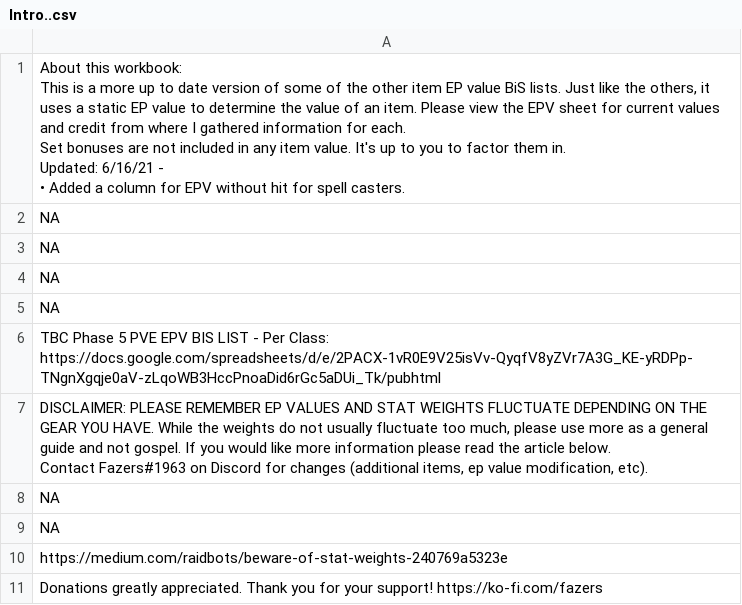
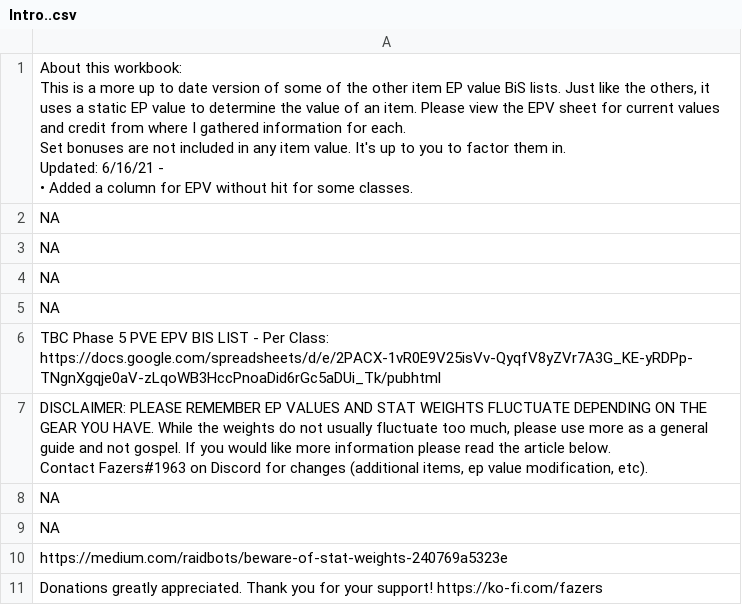
Before and after one commit to amoeba/wowclassicbis, a CSV file: Intro..csv, drawn as a sheet.

```diff
--- a/Intro..csv
+++ b/Intro..csv
@@ -1,7 +1,7 @@
-"About this workbook:
-This is a more up to date version of some of the other item EP value BiS lists.  Just like the others, it uses a static EP value to determine the value of an item. Please view the EPV sheet for current values and credit from where I gathered information for each.
-Set bonuses are not included in any item value.  It's up to you to factor them in.
-
-Updated: 6/16/21 -
-• Added a column for EPV without hit for spell casters."
+"About this workbook:
+This is a more up to date version of some of the other item EP value BiS lists.  Just like the others, it uses a static EP value to determine the value of an item. Please view the EPV sheet for current values and credit from where I gathered information for each.
+Set bonuses are not included in any item value.  It's up to you to factor them in.
+
+Updated: 6/16/21 -
+• Added a column for EPV without hit for some classes."
 NA
```
Also changed, not shown: EPV.csv.
